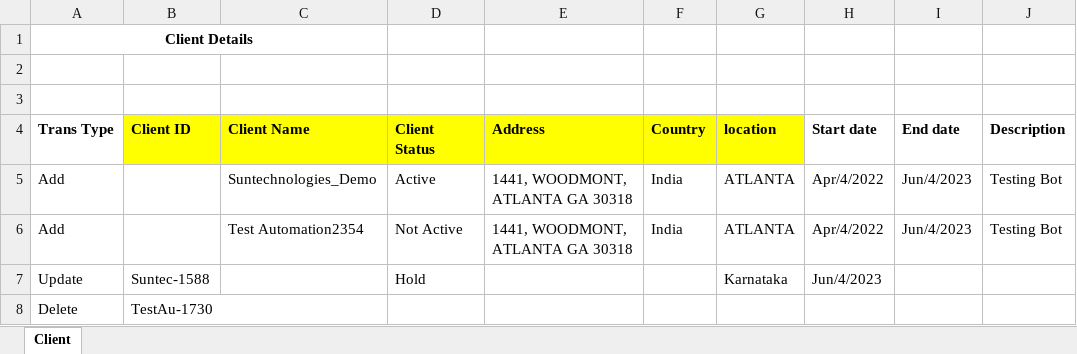
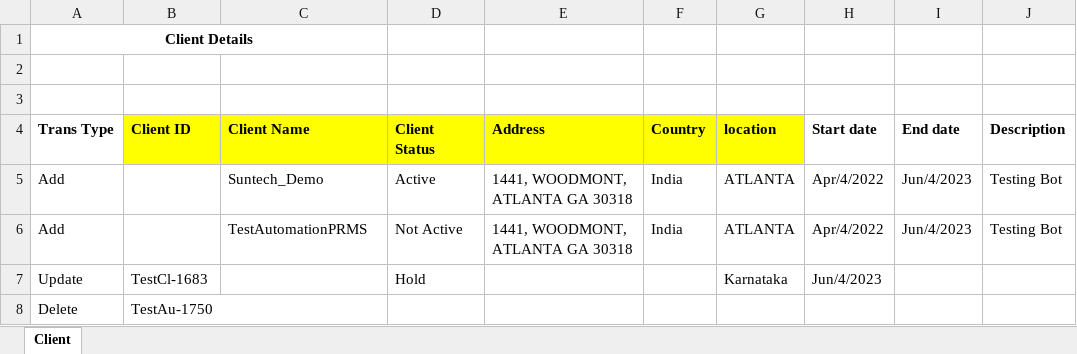
Before and after one commit to Ved2354/RPA_Demo_Project, an Excel workbook: PRMS_TestData.xlsx, sheet Client, drawn as a sheet; values as stored, in another font and other column widths than the file's, no borders; the diff names each change by its address in the sheet, - before the commit and + after, or states it on an @@ line.

```diff
--- a/PRMS_TestData.xlsx (sheet Client)
+++ b/PRMS_TestData.xlsx (sheet Client)
-C5 (Client Name): Suntechnologies_Demo
+C5 (Client Name): Suntech_Demo
-C6 (Client Name): Test Automation2354
+C6 (Client Name): TestAutomationPRMS
-B7 (Client ID): Suntec-1588
+B7 (Client ID): TestCl-1683
-B8 (Client ID): TestAu-1730
+B8 (Client ID): TestAu-1750
```
Also changed, not shown: 2 other files.
